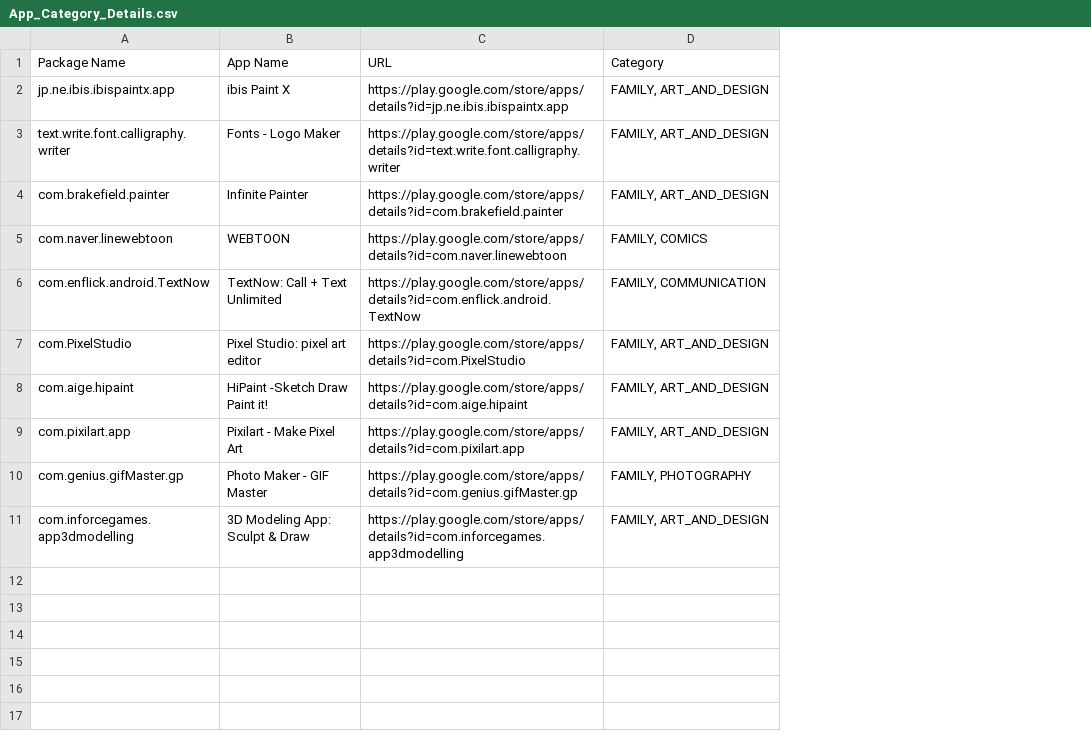
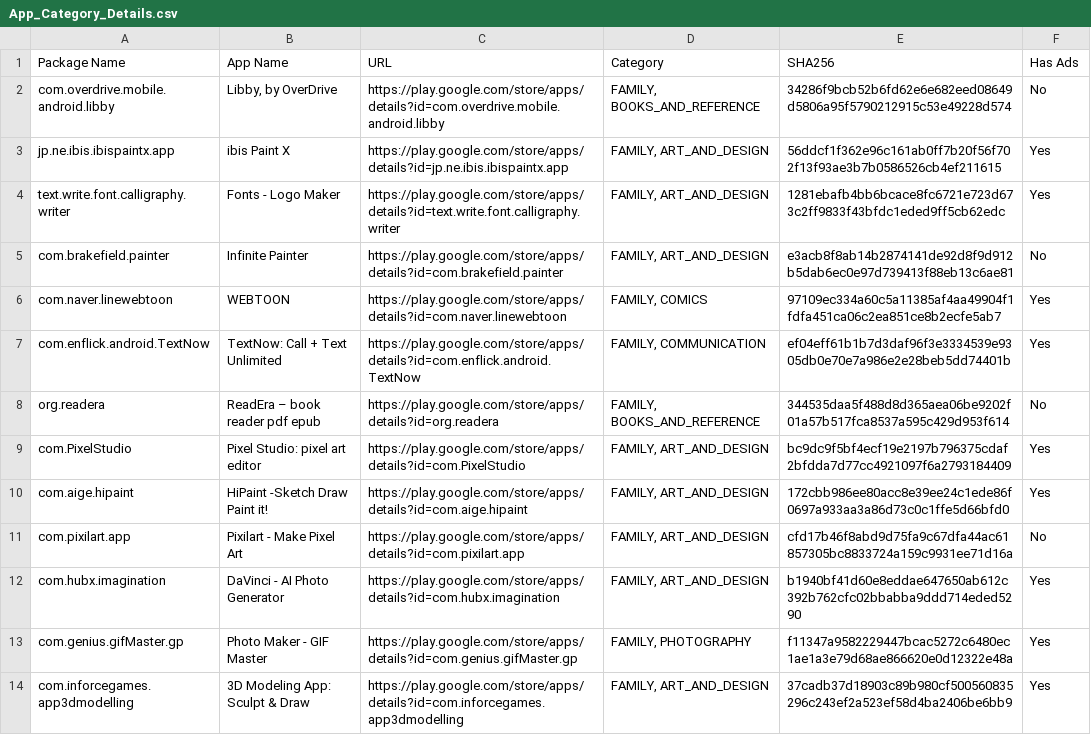
Before and after one commit to anonymousgroundhog/MADScannerFinalGoldV2, a CSV file: Data/App_Category_Details.csv, drawn as a sheet; addresses are those after the commit; the diff names each change by its address in the sheet, - before the commit and + after, or states it on an @@ line.

```diff
--- a/Data/App_Category_Details.csv
+++ b/Data/App_Category_Details.csv
+column E (SHA256), rows 3-7: 56ddcf1f362e96c161ab0ff7b20f56f702f13f93ae3b7b0586526cb4ef211615 | 1281ebafb4bb6bcace8fc6721e723d673c2ff9833f43bfdc1eded9ff5cb62edc | e3acb8f8ab14b2874141de92d8f9d912b5dab6ec0e97d739413f88eb13c6ae81 | 97109ec334a60c5a11385af4aa49904f1fdfa451ca06c2ea851ce8b2ecfe5ab7 | ef04eff61b1b7d3daf96f3e3334539e9305db0e70e7a986e2e28beb5dd74401b; rows 9-11: bc9dc9f5bf4ecf19e2197b796375cdaf2bfdda7d77cc4921097f6a2793184409 | 172cbb986ee80acc8e39ee24c1ede86f0697a933aa3a86d73c0c1ffe5d66bfd0 | cfd17b46f8abd9d75fa9c67dfa44ac61857305bc8833724a159c9931ee71d16a; rows 13-14: f11347a9582229447bcac5272c6480ec1ae1a3e79d68ae866620e0d12322e48a | 37cadb37d18903c89b980cf500560835296c243ef2a523ef58d4ba2406be6bb9
+column F (Has Ads), rows 3-7: Yes | Yes | No | Yes | Yes; rows 9-11: Yes | Yes | No; rows 13-14: Yes | Yes
+row 2: com.overdrive.mobile.android.libby | Libby, by OverDrive | https://play.google.com/store/apps/details?id=com.overdrive.mobile.android.libby | FAMILY, BOOKS_AND_REFERENCE | 34286f9bcb52b6fd62e6e682eed08649d5806a95f5790212915c53e49228d574 | No
+row 8: org.readera | ReadEra – book reader pdf epub | https://play.google.com/store/apps/details?id=org.readera | FAMILY, BOOKS_AND_REFERENCE | 344535daa5f488d8d365aea06be9202f01a57b517fca8537a595c429d953f614 | No
+row 12: com.hubx.imagination | DaVinci - AI Photo Generator | https://play.google.com/store/apps/details?id=com.hubx.imagination | FAMILY, ART_AND_DESIGN | b1940bf41d60e8eddae647650ab612c392b762cfc02bbabba9ddd714eded5290 | Yes
```
Also changed, not shown: 30 other files.
